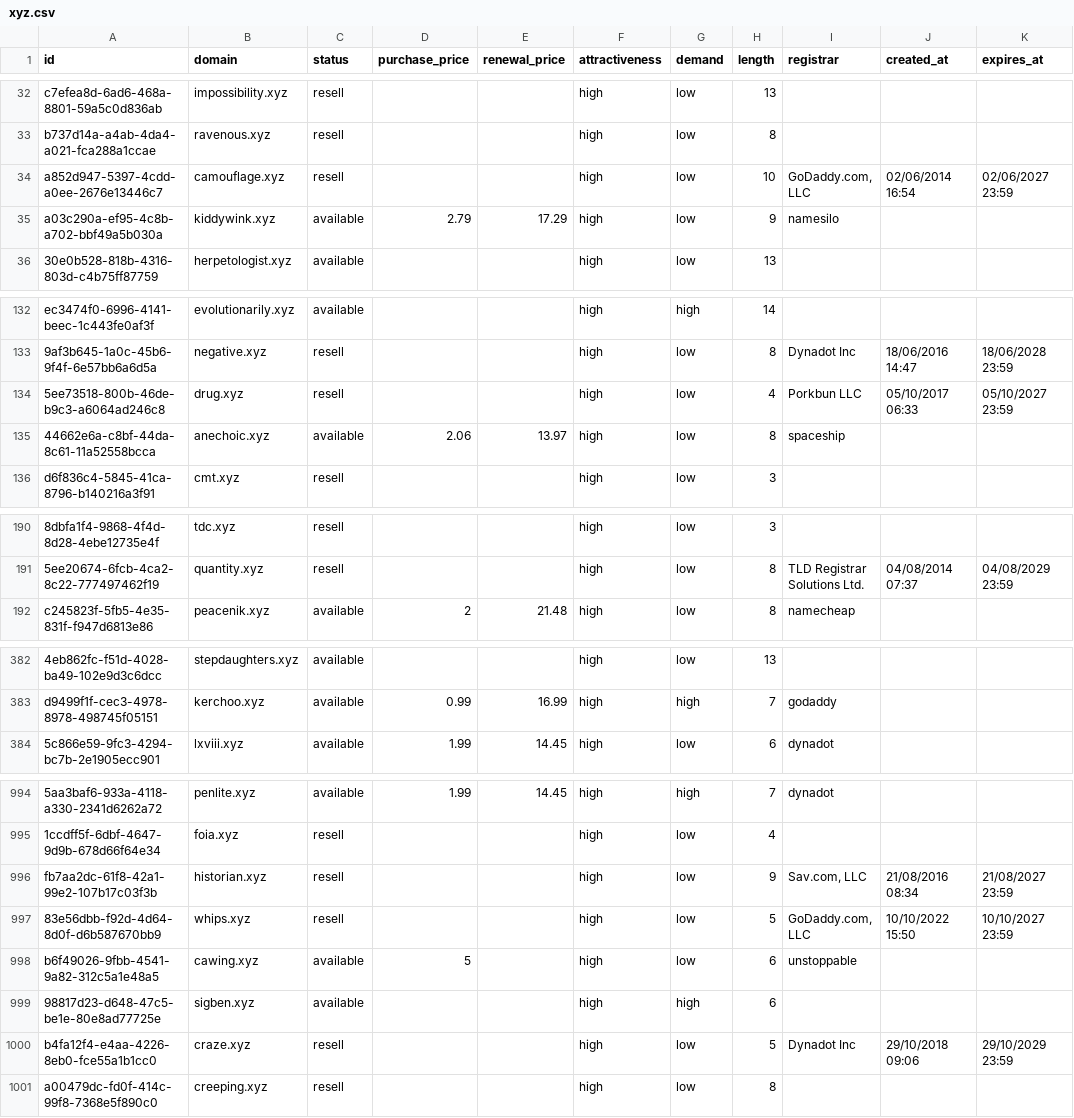
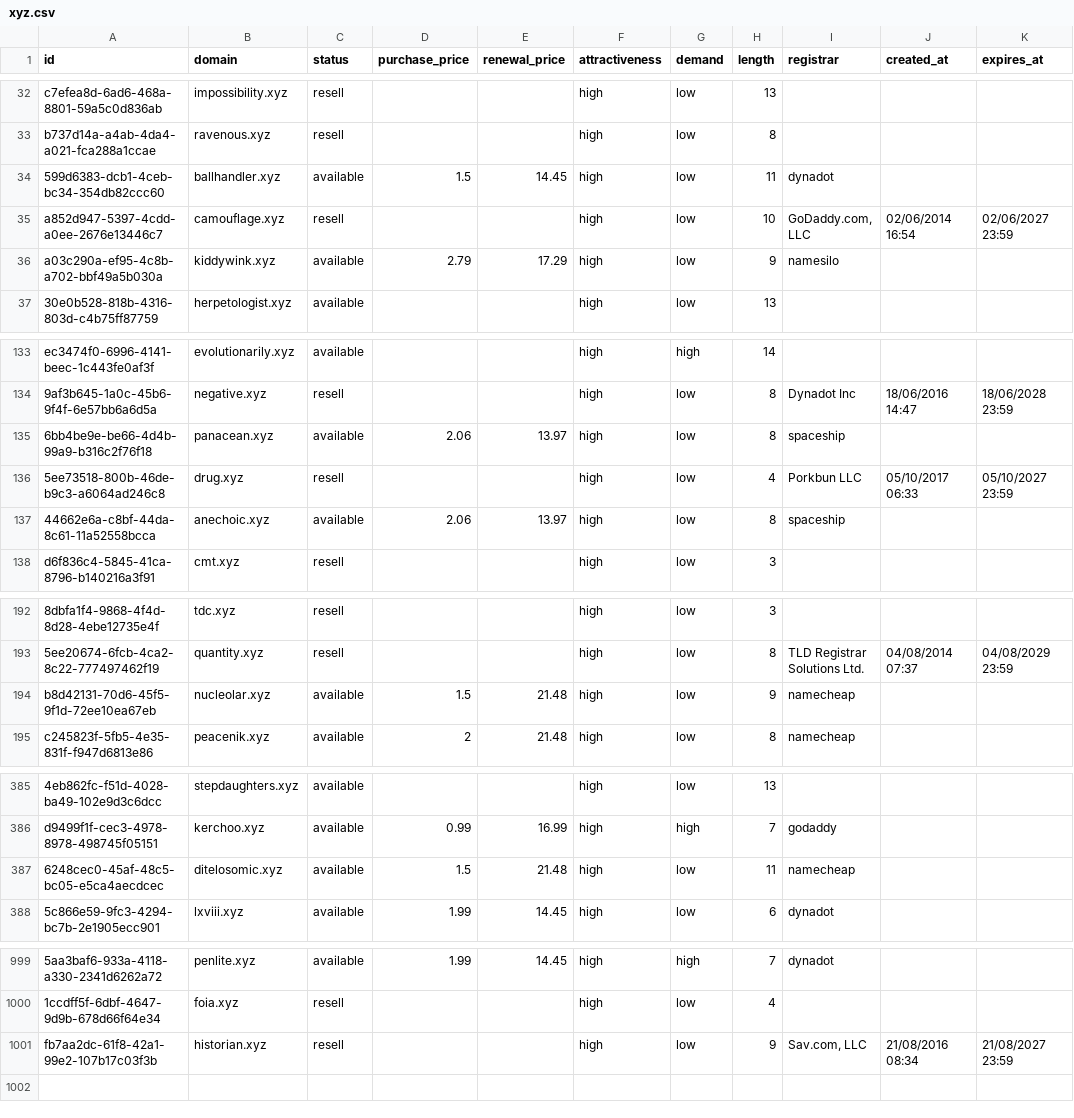
Before and after one commit to UniqueDomains/xyz-oneword-domains, a CSV file: xyz.csv, drawn as a sheet; only a part is shown, gaps mark what is left out; removed rows and columns are numbered as before the commit, all else as after; the diff covers the shown part only; the diff names each change by its address in the sheet, - before the commit and + after, or states it on an @@ line.

Commit message:
Domains update

```diff
--- a/xyz.csv
+++ b/xyz.csv
+row 34: 599d6383-dcb1-4ceb-bc34-354db82ccc60 | ballhandler.xyz | available | 1.5 | 14.45 | high | low | 11 | dynadot
+row 135: 6bb4be9e-be66-4d4b-99a9-b316c2f76f18 | panacean.xyz | available | 2.06 | 13.97 | high | low | 8 | spaceship
+row 194: b8d42131-70d6-45f5-9f1d-72ee10ea67eb | nucleolar.xyz | available | 1.5 | 21.48 | high | low | 9 | namecheap
+row 387: 6248cec0-45af-48c5-bc05-e5ca4aecdcec | ditelosomic.xyz | available | 1.5 | 21.48 | high | low | 11 | namecheap
-row 997: 83e56dbb-f92d-4d64-8d0f-d6b587670bb9 | whips.xyz | resell |  |  | high | low | 5 | GoDaddy.com, LLC | 10/10/2022 15:50 | 10/10/2027 23:59
-row 998: b6f49026-9fbb-4541-9a82-312c5a1e48a5 | cawing.xyz | available | 5 |  | high | low | 6 | unstoppable
-row 999: 98817d23-d648-47c5-be1e-80e8ad77725e | sigben.xyz | available |  |  | high | high | 6
-row 1000: b4fa12f4-e4aa-4226-8eb0-fce55a1b1cc0 | craze.xyz | resell |  |  | high | low | 5 | Dynadot Inc | 29/10/2018 09:06 | 29/10/2029 23:59
-row 1001: a00479dc-fd0f-414c-99f8-7368e5f890c0 | creeping.xyz | resell |  |  | high | low | 8
```
Also changed, not shown: 2 added rows, 1 removed row and 7 edited cells elsewhere in this file, 5 other files.
